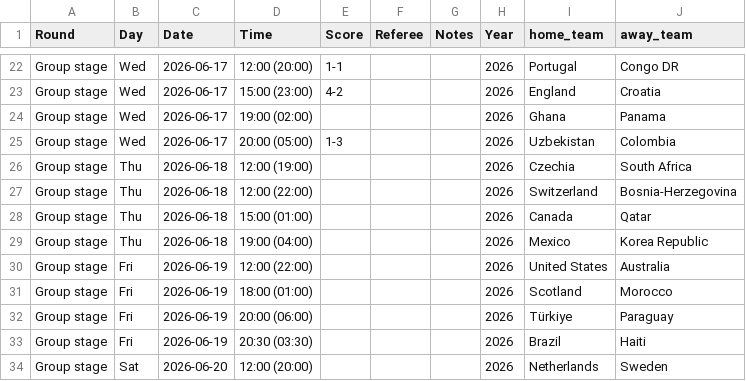
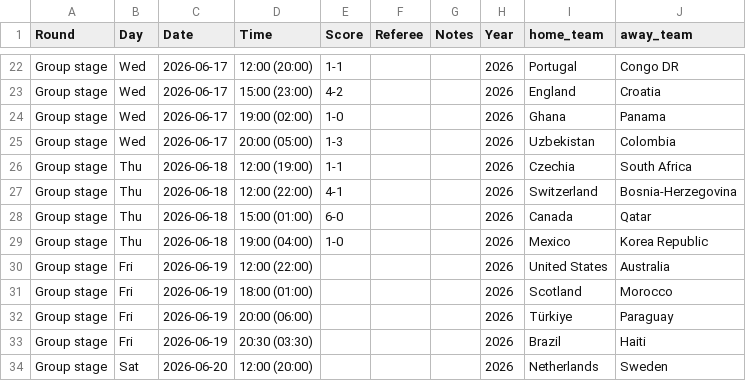
Before and after one commit to Ammar8065/fifa-world-cup-2026, a CSV file: Data/schedule_2026.csv, drawn as a sheet; only a part is shown, gaps mark what is left out.

```diff
--- a/Data/schedule_2026.csv
+++ b/Data/schedule_2026.csv
@@ -23,8 +23,8 @@ Group stage,Wed,2026-06-17,12:00 (20:00),1-1,,,2026,Portugal,Congo DR
 Group stage,Wed,2026-06-17,15:00 (23:00),4-2,,,2026,England,Croatia
-Group stage,Wed,2026-06-17,19:00 (02:00),,,,2026,Ghana,Panama
+Group stage,Wed,2026-06-17,19:00 (02:00),1-0,,,2026,Ghana,Panama
 Group stage,Wed,2026-06-17,20:00 (05:00),1-3,,,2026,Uzbekistan,Colombia
-Group stage,Thu,2026-06-18,12:00 (19:00),,,,2026,Czechia,South Africa
-Group stage,Thu,2026-06-18,12:00 (22:00),,,,2026,Switzerland,Bosnia-Herzegovina
-Group stage,Thu,2026-06-18,15:00 (01:00),,,,2026,Canada,Qatar
-Group stage,Thu,2026-06-18,19:00 (04:00),,,,2026,Mexico,Korea Republic
+Group stage,Thu,2026-06-18,12:00 (19:00),1-1,,,2026,Czechia,South Africa
+Group stage,Thu,2026-06-18,12:00 (22:00),4-1,,,2026,Switzerland,Bosnia-Herzegovina
+Group stage,Thu,2026-06-18,15:00 (01:00),6-0,,,2026,Canada,Qatar
+Group stage,Thu,2026-06-18,19:00 (04:00),1-0,,,2026,Mexico,Korea Republic
 Group stage,Fri,2026-06-19,12:00 (22:00),,,,2026,United States,Australia
```
Also changed, not shown: Data/simulated/wc2026_bracket_full.csv, Data/simulated/wc2026_bracket_predictions.csv, 6 other files.
